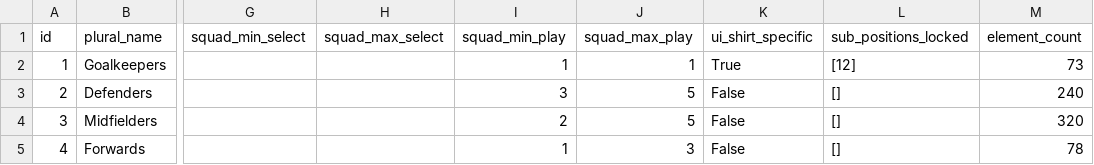
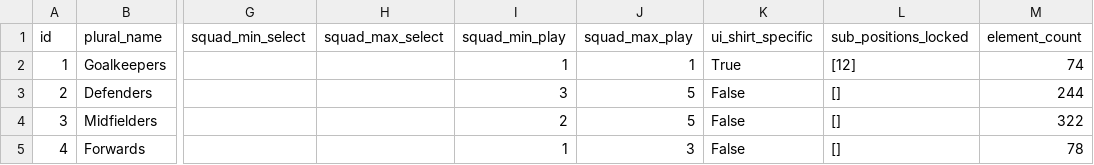
Before and after one commit to Theran500/fpl-data-automation, a CSV file: element_types.csv, drawn as a sheet; only a part is shown, gaps mark what is left out; the diff names each change by its address in the sheet, - before the commit and + after, or states it on an @@ line.

```diff
--- a/element_types.csv
+++ b/element_types.csv
-M2 (element_count): 73
+M2 (element_count): 74
-M3 (element_count): 240
+M3 (element_count): 244
-M4 (element_count): 320
+M4 (element_count): 322
```
Also changed, not shown: players.csv.
